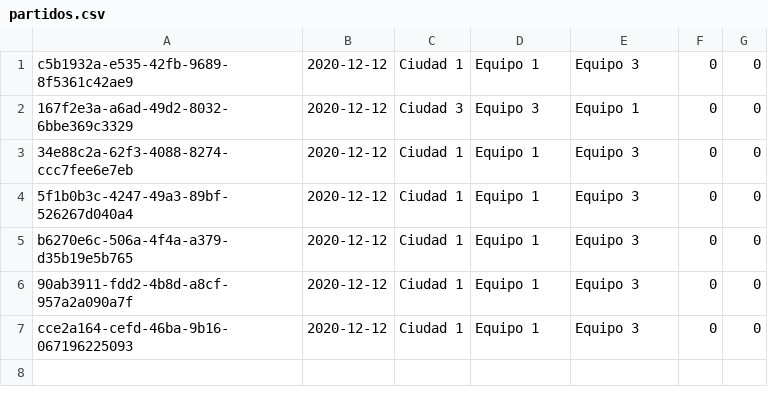
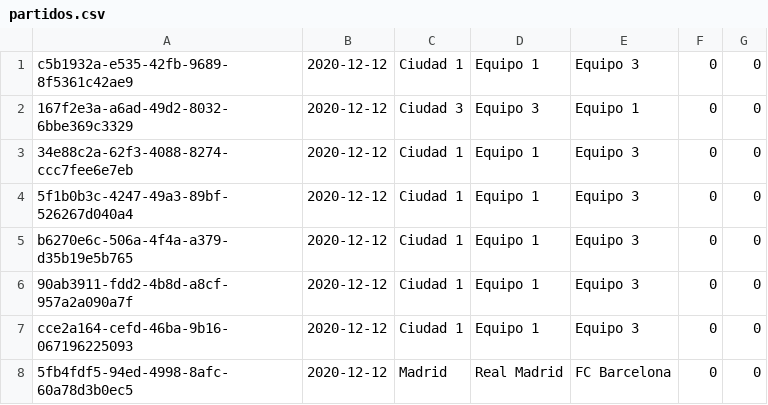
Before and after one commit to SemperEvincere/utn-apuestas-deportivas, a CSV file: src/main/resources/csv/partidos/partidos.csv, drawn as a sheet.

```diff
--- a/src/main/resources/csv/partidos/partidos.csv
+++ b/src/main/resources/csv/partidos/partidos.csv
@@ -7 +7,2 @@ b6270e6c-506a-4f4a-a379-d35b19e5b765,2020-12-12,Ciudad 1,Equipo 1,Equipo 3,0,0
 cce2a164-cefd-46ba-9b16-067196225093,2020-12-12,Ciudad 1,Equipo 1,Equipo 3,0,0
+5fb4fdf5-94ed-4998-8afc-60a78d3b0ec5,2020-12-12,Madrid,Real Madrid,FC Barcelona,0,0
```
Also changed, not shown: src/main/resources/csv/equipos/out/equipos.csv, 23 other files.
